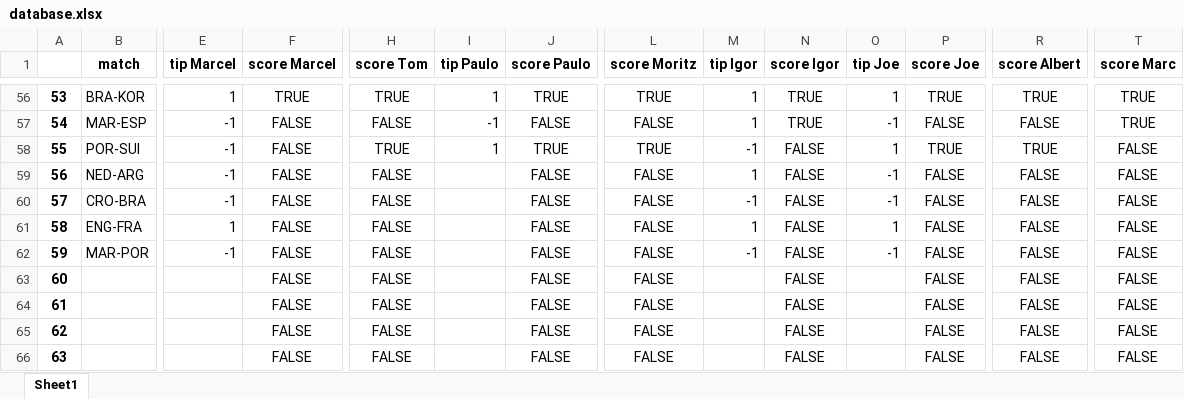
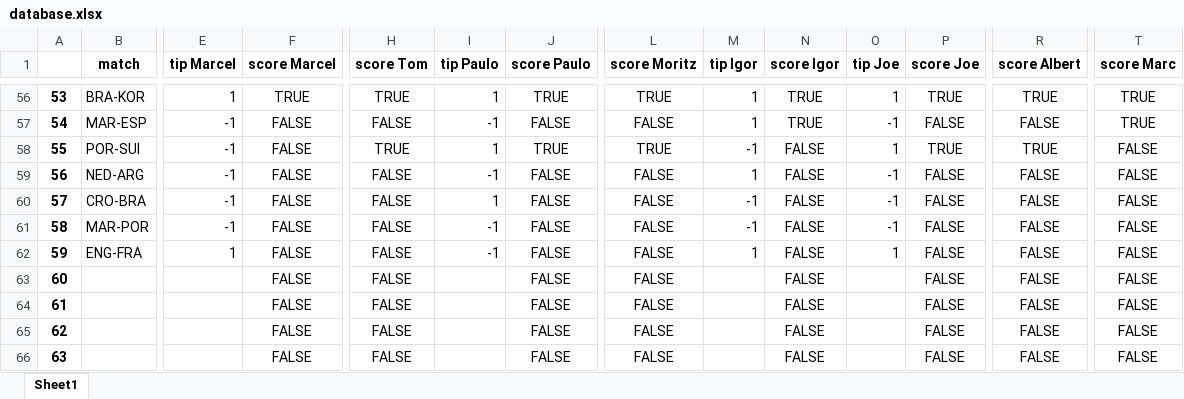
Before and after one commit to marcelcech/WorldCupBettings2022, an Excel workbook: backend/database.xlsx, sheet Sheet1, drawn as a sheet; only a part is shown, gaps mark what is left out; values as stored, in another font and other column widths than the file's, no borders; removed rows and columns are numbered as before the commit, all else as after; rows hold the shown columns only; the diff names each change by its address in the sheet, - before the commit and + after, or states it on an @@ line.

```diff
--- a/backend/database.xlsx (sheet Sheet1)
+++ b/backend/database.xlsx (sheet Sheet1)
-I59 (tip Paulo): (empty)
+I59 (tip Paulo): -1
-I60 (tip Paulo): (empty)
+I60 (tip Paulo): 1
-row 61: 58 | ENG-FRA | 1 | FALSE | FALSE |  | FALSE | FALSE | 1 | FALSE | 1 | FALSE | FALSE | FALSE
@@ column A renumbered in row 61 @@
-I61 (tip Paulo): (empty)
+I61 (tip Paulo): -1
+row 62: 59 | ENG-FRA | 1 | FALSE | FALSE | -1 | FALSE | FALSE | 1 | FALSE | 1 | FALSE | FALSE | FALSE
```
